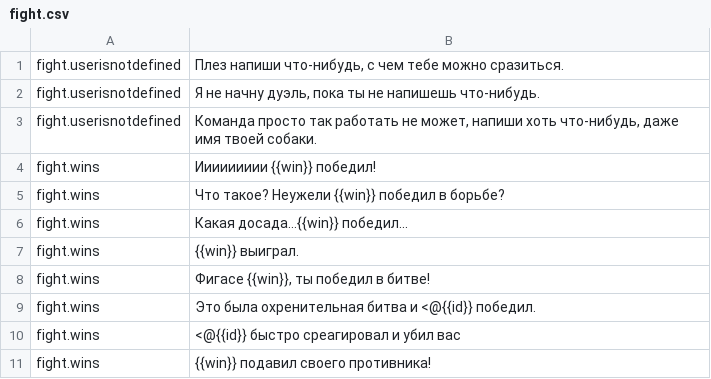
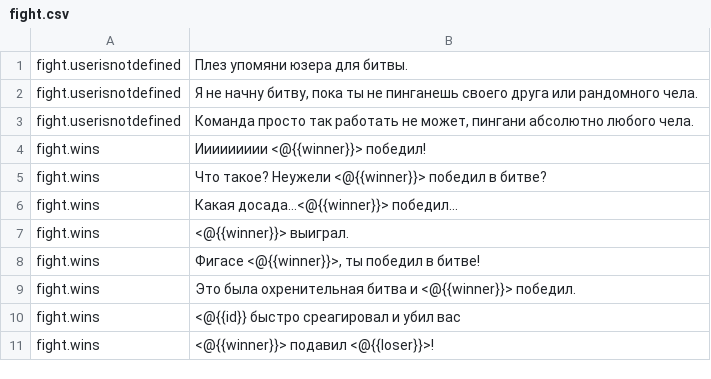
Before and after one commit to HyperLootProtocol/bot.hyperloot.net, a CSV file: i18n/ru/fight.csv, drawn as a sheet.

```diff
--- a/i18n/ru/fight.csv
+++ b/i18n/ru/fight.csv
@@ -1,11 +1,11 @@
-fight.userisnotdefined, "Плез напиши что-нибудь, с чем тебе можно сразиться."
-fight.userisnotdefined, "Я не начну дуэль, пока ты не напишешь что-нибудь."
-fight.userisnotdefined, "Команда просто так работать не может, напиши хоть что-нибудь, даже имя твоей собаки."
-fight.wins, "Иииииииии {{win}} победил!"
-fight.wins, "Что такое? Неужели {{win}} победил в борьбе?"
-fight.wins, "Какая досада...{{win}} победил..."
-fight.wins, "{{win}} выиграл."
-fight.wins, "Фигасе {{win}}, ты победил в битве!"
-fight.wins, "Это была охренительная битва и <@{{id}} победил."
+fight.userisnotdefined, "Плез упомяни юзера для битвы."
+fight.userisnotdefined, "Я не начну битву, пока ты не пинганешь своего друга или рандомного чела."
+fight.userisnotdefined, "Команда просто так работать не может, пингани абсолютно любого чела."
+fight.wins, "Иииииииии <@{{winner}}> победил!"
+fight.wins, "Что такое? Неужели <@{{winner}}> победил в битве?"
+fight.wins, "Какая досада...<@{{winner}}> победил..."
+fight.wins, "<@{{winner}}> выиграл."
+fight.wins, "Фигасе <@{{winner}}>, ты победил в битве!"
+fight.wins, "Это была охренительная битва и <@{{winner}}> победил."
 fight.wins, "<@{{id}} быстро среагировал и убил вас"
-fight.wins, "{{win}} подавил своего противника!"
+fight.wins, "<@{{winner}}> подавил <@{{loser}}>!"
```
Also changed, not shown: i18n/en/fight.csv, 1 other file.
